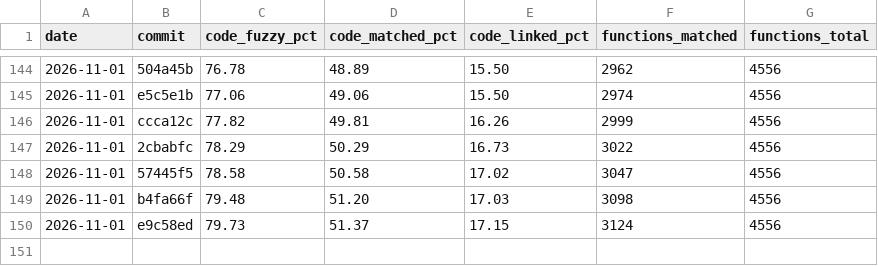
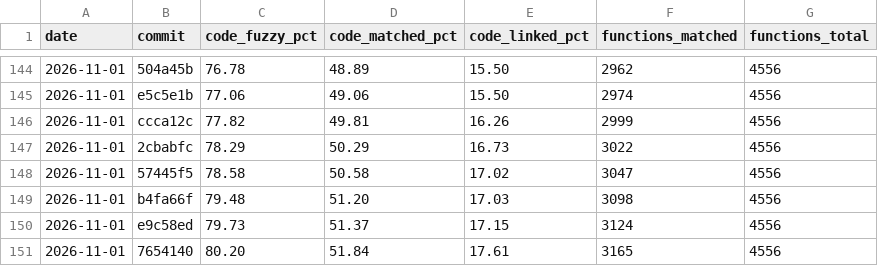
Before and after one commit to YggdrasziI/ts2-castaway-decomp, a CSV file: progress/eur/history.csv, drawn as a sheet; only a part is shown, gaps mark what is left out.

Commit message:
Record progress after the backup memory and byte stream units

```diff
--- a/progress/eur/history.csv
+++ b/progress/eur/history.csv
@@ -150 +150,2 @@ date,commit,code_fuzzy_pct,code_matched_pct,code_linked_pct,functions_matched,fu
 2026-11-01,e9c58ed,79.73,51.37,17.15,3124,4556
+2026-11-01,7654140,80.20,51.84,17.61,3165,4556
```
Also changed, not shown: 5 other files.
